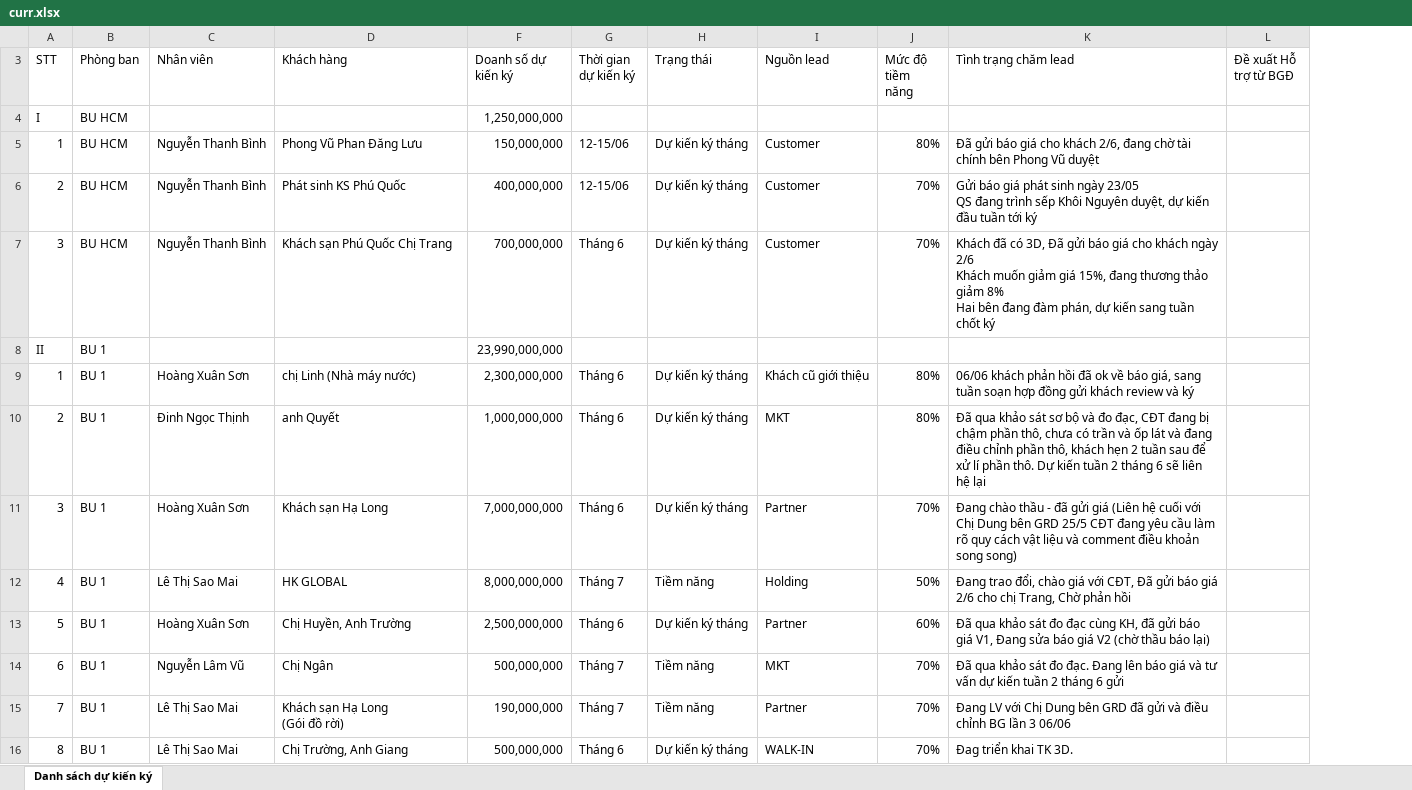
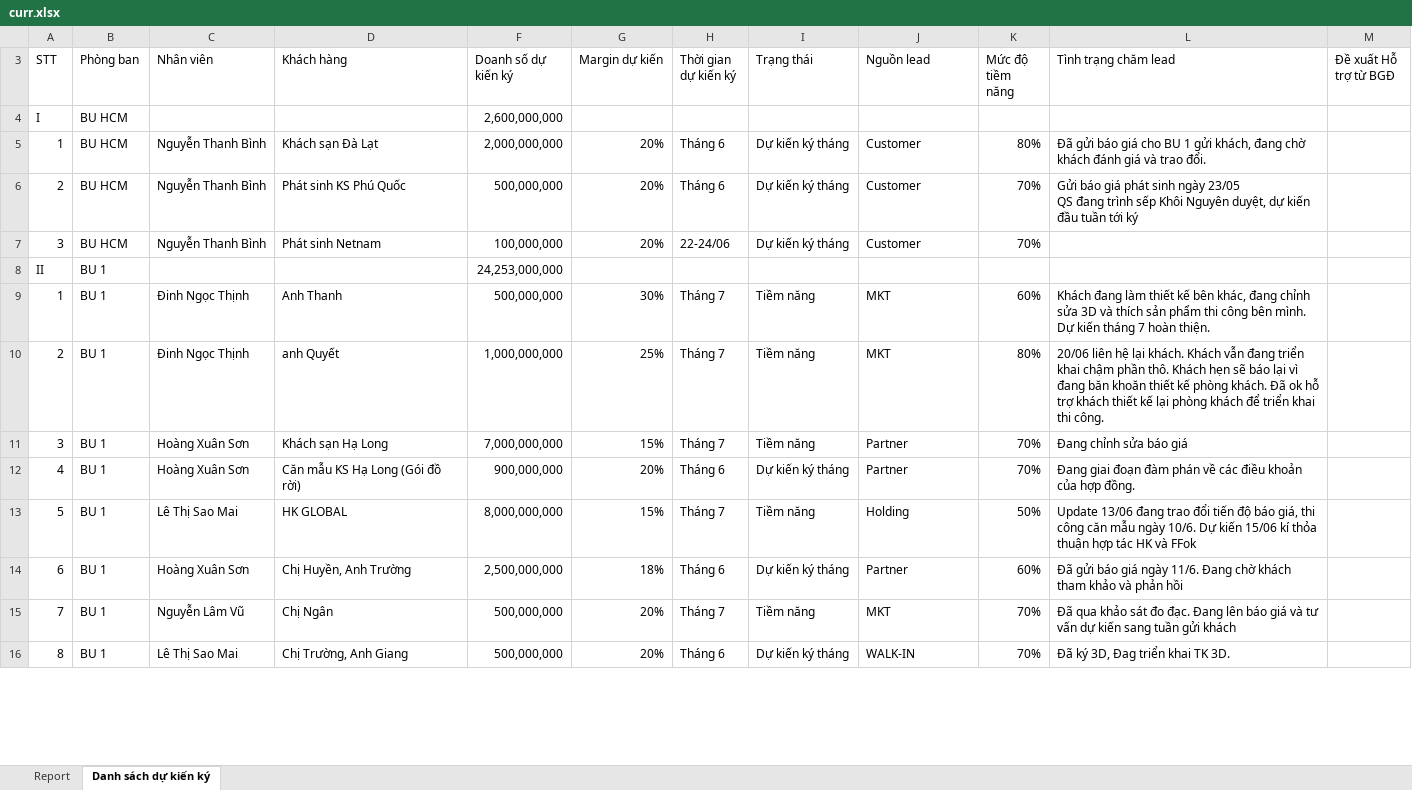
Before and after one commit to nguyenmoktqd2611-netizen/bao-cao-don-hang-tiem-nang, an Excel workbook: uploads/curr.xlsx, sheet Danh sách dự kiến ký, drawn as a sheet; only a part is shown; values as stored, in another font and other column widths than the file's, no cell formats; table styles not drawn; removed rows and columns are numbered as before the commit, all else as after; ↵ is a line break in a cell; the diff covers the shown part only; the diff names each change by its address in the sheet, - before the commit and + after, or states it on an @@ line.

Commit message:
Add files via upload

```diff
--- a/uploads/curr.xlsx (sheet Danh sách dự kiến ký)
+++ b/uploads/curr.xlsx (sheet Danh sách dự kiến ký)
+sheet tab: Report
+column G (Margin dự kiến), rows 5-11: 20% | 20% | 20% |  | 30% | 25% | 15%; rows 13-16: 15% | 18% | 20% | 20%
-F4 (Doanh số dự kiến ký): 1,250,000,000
+F4 (Doanh số dự kiến ký): 2,600,000,000
-D5 (Khách hàng): Phong Vũ Phan Đăng Lưu
+D5 (Khách hàng): Khách sạn Đà Lạt
-F5 (Doanh số dự kiến ký): 150,000,000
+F5 (Doanh số dự kiến ký): 2,000,000,000
-H5:H6 (Thời gian dự kiến ký): 12-15/06
+H5:H6 (Thời gian dự kiến ký): Tháng 6
-L5 (Tình trạng chăm lead): …giá cho khách 2/6, đang chờ tài chính bên Phong Vũ duyệt
+L5 (Tình trạng chăm lead): …giá cho BU 1 gửi khách, đang chờ khách đánh giá và trao đổi.
-F6 (Doanh số dự kiến ký): 400,000,000
+F6 (Doanh số dự kiến ký): 500,000,000
-D7 (Khách hàng): Khách sạn Phú Quốc Chị Trang
+D7 (Khách hàng): Phát sinh Netnam
-F7 (Doanh số dự kiến ký): 700,000,000
+F7 (Doanh số dự kiến ký): 100,000,000
-H7 (Thời gian dự kiến ký): Tháng 6
+H7 (Thời gian dự kiến ký): 22-24/06
-L7 (Tình trạng chăm lead): Khách đã có 3D, Đã gửi báo giá cho khách ngày 2/6 ↵ Khách muốn giảm giá 15%, đang thương thảo giảm 8% ↵ Hai bên đang đàm phán, dự kiến sang tuần chốt ký
+L7 (Tình trạng chăm lead): (empty)
-F8 (Doanh số dự kiến ký): 23,990,000,000
+F8 (Doanh số dự kiến ký): 24,253,000,000
-C9 (Nhân viên): Hoàng Xuân Sơn
+C9 (Nhân viên): Đinh Ngọc Thịnh
-D9 (Khách hàng): chị Linh (Nhà máy nước)
+D9 (Khách hàng): Anh Thanh
-F9 (Doanh số dự kiến ký): 2,300,000,000
+F9 (Doanh số dự kiến ký): 500,000,000
-H9:H11 (Thời gian dự kiến ký): Tháng 6
+H9:H11 (Thời gian dự kiến ký): Tháng 7
-I9:I11 (Trạng thái): Dự kiến ký tháng
+I9:I11 (Trạng thái): Tiềm năng
-J9 (Nguồn lead): Khách cũ giới thiệu
+J9 (Nguồn lead): MKT
-K9 (Mức độ tiềm năng): 80%
+K9 (Mức độ tiềm năng): 60%
-L9 (Tình trạng chăm lead): 06/06 khách phản hồi đã ok về báo giá, sang tuần soạn hợp đồng gửi khách review và ký
+L9 (Tình trạng chăm lead): Khách đang làm thiết kế bên khác, đang chỉnh sửa 3D và thích sản phẩm thi công bên mình. Dự kiến tháng 7 hoàn thiện.
-L10 (Tình trạng chăm lead): Đã qua khảo sát sơ bộ và đo đạc, CĐT đang bị chậm phần thô, chưa có trần và ốp lát và đang điều chỉnh phần thô, khách hẹn 2 tuần sau để xử lí phần thô. Dự kiến tuần 2 tháng 6 sẽ liên hệ lại
+L10 (Tình trạng chăm lead): 20/06 liên hệ lại khách. Khách vẫn đang triển khai chậm phần thô. Khách hẹn sẽ báo lại vì đang băn khoăn thiết kế phòng khách. Đã ok hỗ trợ khách thiết kế lại phòng khách để triển khai thi công.
-L11 (Tình trạng chăm lead): Đang chào thầu - đã gửi giá (Liên hệ cuối với Chị Dung bên GRD 25/5 CĐT đang yêu cầu làm rõ quy cách vật liệu và comment điều khoản song song)
+L11 (Tình trạng chăm lead): Đang chỉnh sửa báo giá
+row 12: 4 | BU 1 | Hoàng Xuân Sơn | Căn mẫu KS Hạ Long (Gói đồ rời) | 900,000,000 | 20% | Tháng 6 | Dự kiến ký tháng | Partner | 70% | Đang giai đoạn đàm phán về các điều khoản của hợp đồng.
-A13 (STT): 4
+A13 (STT): 5
-L13 (Tình trạng chăm lead): Đang trao đổi, chào giá với CĐT, Đã gửi báo giá 2/6 cho chị Trang, Chờ phản hồi
+L13 (Tình trạng chăm lead): Update 13/06 đang trao đổi tiến độ báo giá, thi công căn mẫu ngày 10/6. Dự kiến 15/06 kí thỏa thuận hợp tác HK và FFok
-A14 (STT): 5
+A14 (STT): 6
-L14 (Tình trạng chăm lead): Đã qua khảo sát đo đạc cùng KH, đã gửi báo giá V1, Đang sửa báo giá V2 (chờ thầu báo lại)
+L14 (Tình trạng chăm lead): Đã gửi báo giá ngày 11/6. Đang chờ khách tham khảo và phản hồi
-A15 (STT): 6
+A15 (STT): 7
-L15 (Tình trạng chăm lead): …dự kiến tuần 2 tháng 6 gửi
+L15 (Tình trạng chăm lead): …dự kiến sang tuần gửi khách
-row 15: 7 | BU 1 | Lê Thị Sao Mai | Khách sạn Hạ Long ↵ (Gói đồ rời) | 190,000,000 | Tháng 7 | Tiềm năng | Partner | 70% | Đang LV với Chị Dung bên GRD đã gửi và điều chỉnh BG lần 3 06/06
-L16 (Tình trạng chăm lead): Đag triển khai TK 3D.
+L16 (Tình trạng chăm lead): Đã ký 3D, Đag triển khai TK 3D.
```
Also changed, not shown: 8 added rows, 1 removed row and 85 edited cells elsewhere in this sheet, cell formats, formulas that keep their value, hidden cells, charts or pictures, uploads/prev.xlsx, 2 other files.
